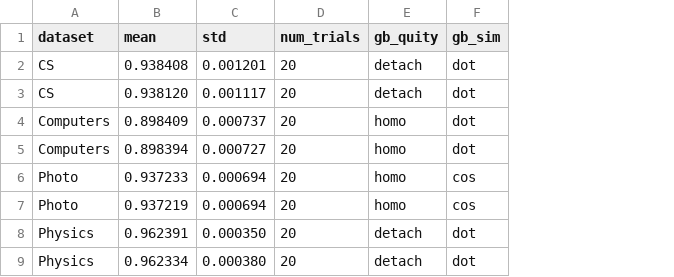
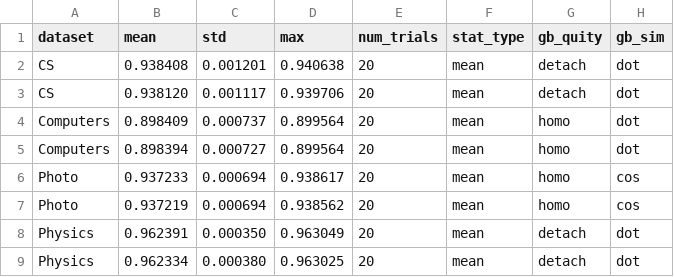
Before and after one commit to osren/GBGCL, a CSV file: analysis_final/overall_topk.csv, drawn as a sheet; only a part is shown; the diff names each change by its address in the sheet, - before the commit and + after, or states it on an @@ line.

```diff
--- a/analysis_final/overall_topk.csv
+++ b/analysis_final/overall_topk.csv
+column D (max), rows 2-9: 0.940638 | 0.939706 | 0.899564 | 0.899564 | 0.938617 | 0.938562 | 0.963049 | 0.963025
+column F (stat_type), rows 2-9: all mean
```
Also changed, not shown: analysis_final/CS_gb_summary.csv, analysis_final/Computers_gb_summary.csv, 3 other files.
